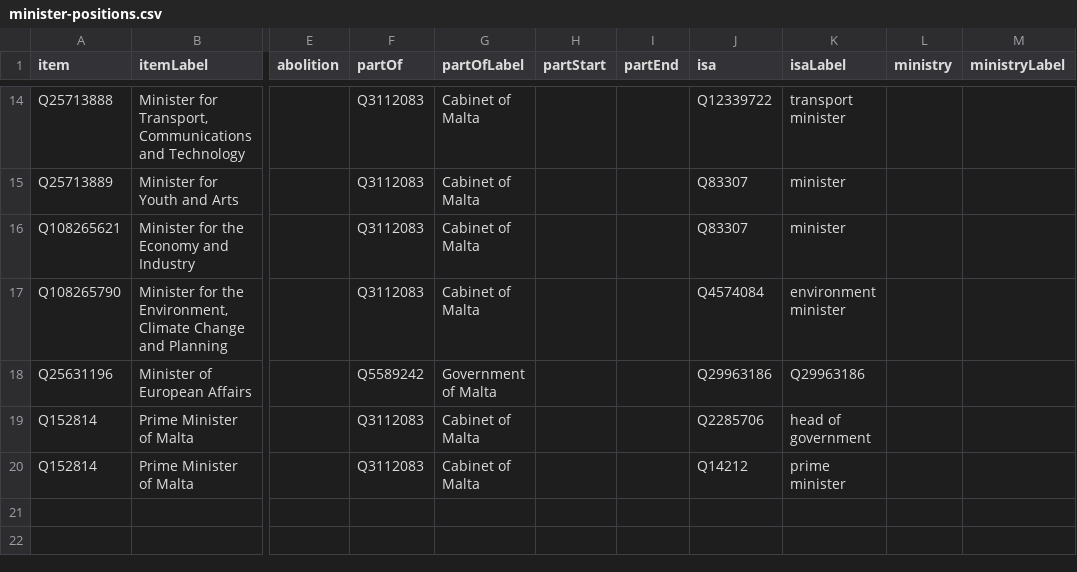
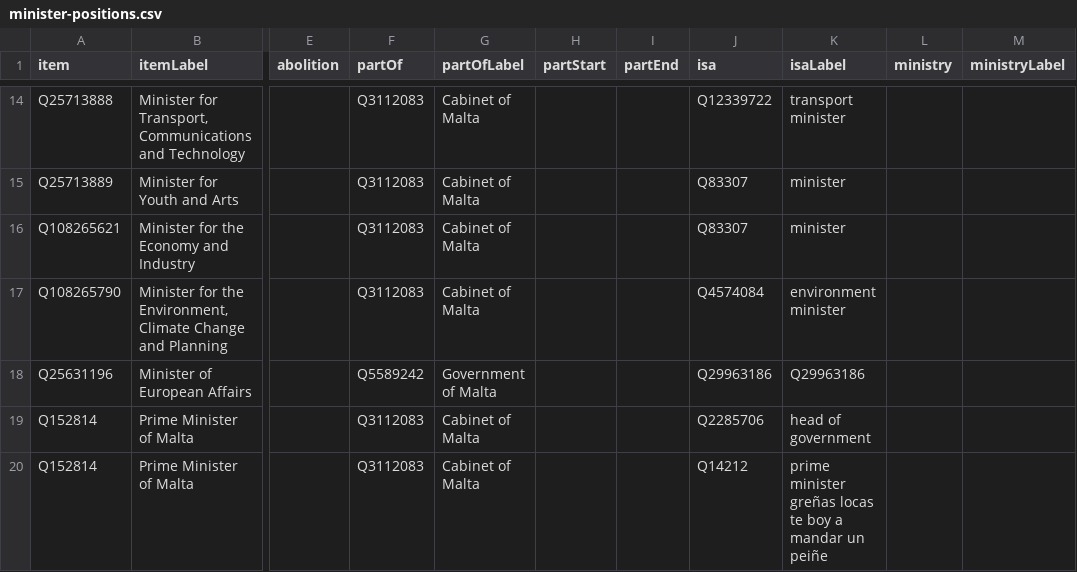
Before and after one commit to every-politician-scrapers/malta-ministers, a CSV file: wikidata/results/minister-positions.csv, drawn as a sheet; only a part is shown, gaps mark what is left out; the diff names each change by its address in the sheet, - before the commit and + after, or states it on an @@ line.

```diff
--- a/wikidata/results/minister-positions.csv
+++ b/wikidata/results/minister-positions.csv
-K20 (isaLabel): prime minister
+K20 (isaLabel): prime minister greñas locas te boy a mandar un peiñe
```
